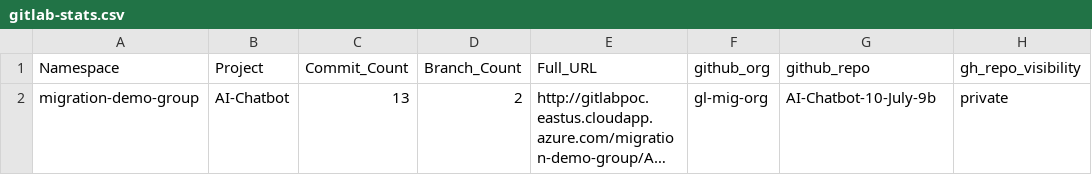
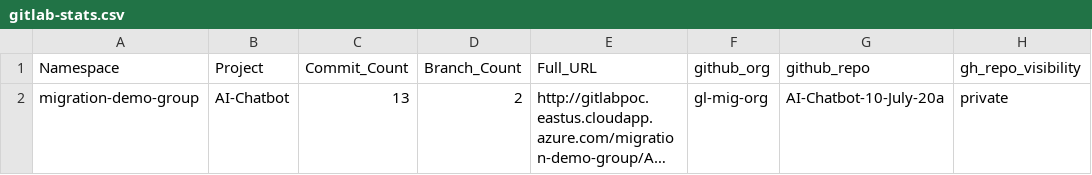
Before and after one commit to kcgh-org/gl2gh-2026-07-06, a CSV file: gitlab-stats.csv, drawn as a sheet; long unchanged cells end in …; the diff names each change by its address in the sheet, - before the commit and + after, or states it on an @@ line.

Commit message:
Update gitlab-stats.csv

```diff
--- a/gitlab-stats.csv
+++ b/gitlab-stats.csv
-G2 (github_repo): AI-Chatbot-10-July-9b
+G2 (github_repo): AI-Chatbot-10-July-20a
```
